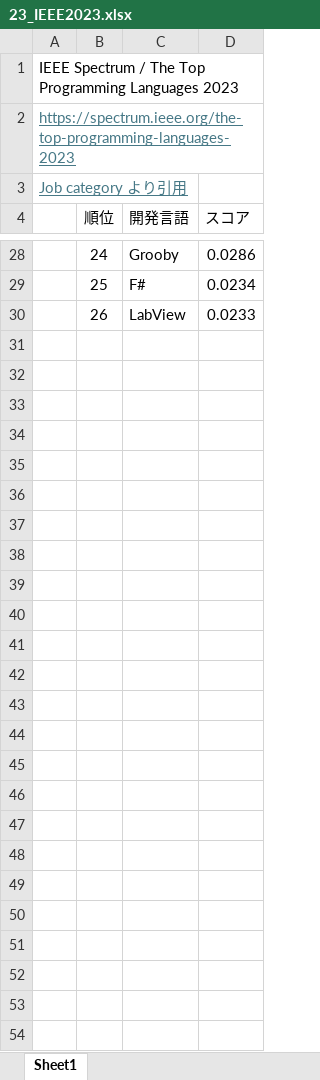
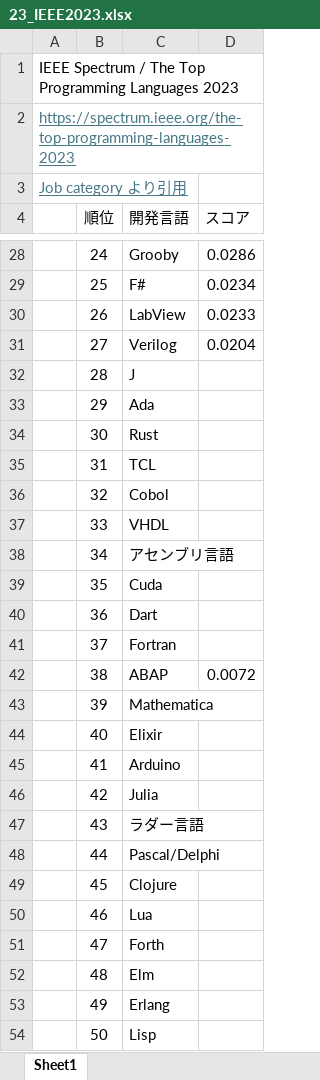
Before and after one commit to MitakaMakers/Qiita, an Excel workbook: 20231018_大手企業の貧弱な開発環境/23_IEEE2023.xlsx, sheet Sheet1, drawn as a sheet; only a part is shown, gaps mark what is left out; values as stored, in another font and other column widths than the file's, no borders; charts and pictures not drawn; the diff names each change by its address in the sheet, - before the commit and + after, or states it on an @@ line.

```diff
--- a/20231018_大手企業の貧弱な開発環境/23_IEEE2023.xlsx (sheet Sheet1)
+++ b/20231018_大手企業の貧弱な開発環境/23_IEEE2023.xlsx (sheet Sheet1)
+row 31:  | 27 | Verilog | 0.0204
+row 32:  | 28 | J
+row 33:  | 29 | Ada
+row 34:  | 30 | Rust
+row 35:  | 31 | TCL
+row 36:  | 32 | Cobol
+row 37:  | 33 | VHDL
+row 38:  | 34 | アセンブリ言語
+row 39:  | 35 | Cuda
+row 40:  | 36 | Dart
+row 41:  | 37 | Fortran
+row 42:  | 38 | ABAP | 0.0072
+row 43:  | 39 | Mathematica
+row 44:  | 40 | Elixir
+row 45:  | 41 | Arduino
+row 46:  | 42 | Julia
+row 47:  | 43 | ラダー言語
+row 48:  | 44 | Pascal/Delphi
+row 49:  | 45 | Clojure
+row 50:  | 46 | Lua
+row 51:  | 47 | Forth
+row 52:  | 48 | Elm
+row 53:  | 49 | Erlang
+row 54:  | 50 | Lisp
```
Also changed, not shown: charts or pictures, 20231018_大手企業の貧弱な開発環境/33_TIOBE2023.xlsx, 2 other files.
